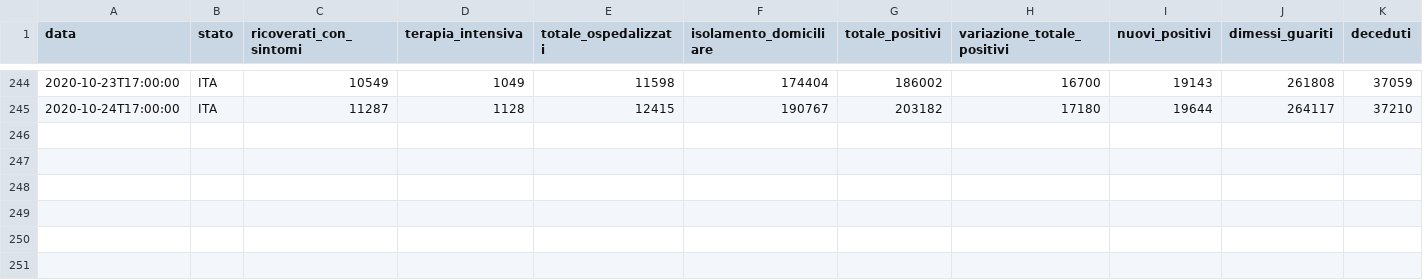
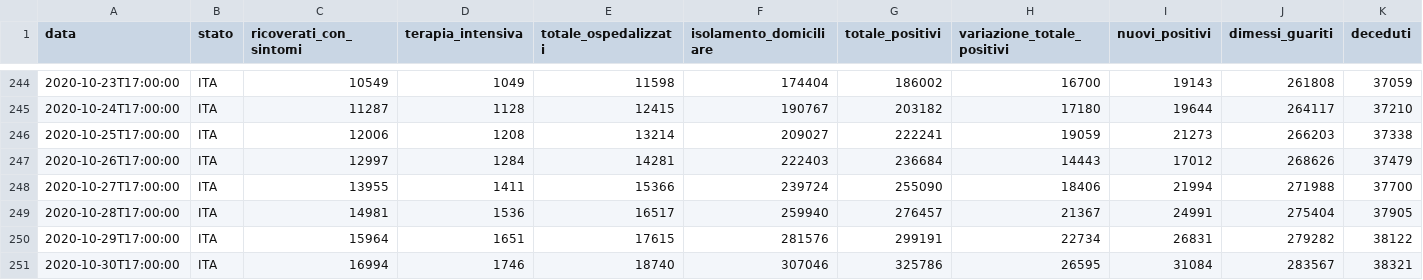
Before and after one commit to iosand71/covid19, a CSV file: data/covid19-italia.csv, drawn as a sheet; only a part is shown, gaps mark what is left out; rows hold the shown columns only; the diff names each change by its address in the sheet, - before the commit and + after, or states it on an @@ line.

```diff
--- a/data/covid19-italia.csv
+++ b/data/covid19-italia.csv
+row 246: 2020-10-25T17:00:00 | ITA | 12006 | 1208 | 13214 | 209027 | 222241 | 19059 | 21273 | 266203 | 37338
+row 247: 2020-10-26T17:00:00 | ITA | 12997 | 1284 | 14281 | 222403 | 236684 | 14443 | 17012 | 268626 | 37479
+row 248: 2020-10-27T17:00:00 | ITA | 13955 | 1411 | 15366 | 239724 | 255090 | 18406 | 21994 | 271988 | 37700
+row 249: 2020-10-28T17:00:00 | ITA | 14981 | 1536 | 16517 | 259940 | 276457 | 21367 | 24991 | 275404 | 37905
+row 250: 2020-10-29T17:00:00 | ITA | 15964 | 1651 | 17615 | 281576 | 299191 | 22734 | 26831 | 279282 | 38122
+row 251: 2020-10-30T17:00:00 | ITA | 16994 | 1746 | 18740 | 307046 | 325786 | 26595 | 31084 | 283567 | 38321
```
Also changed, not shown: 2 other files.
